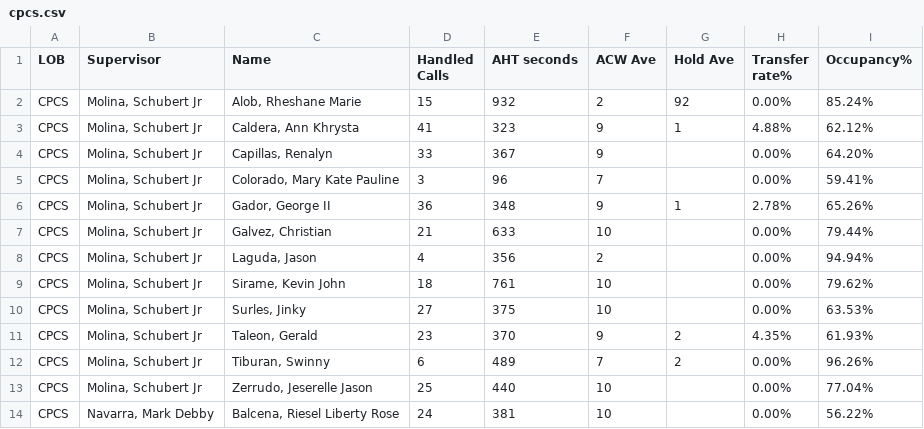
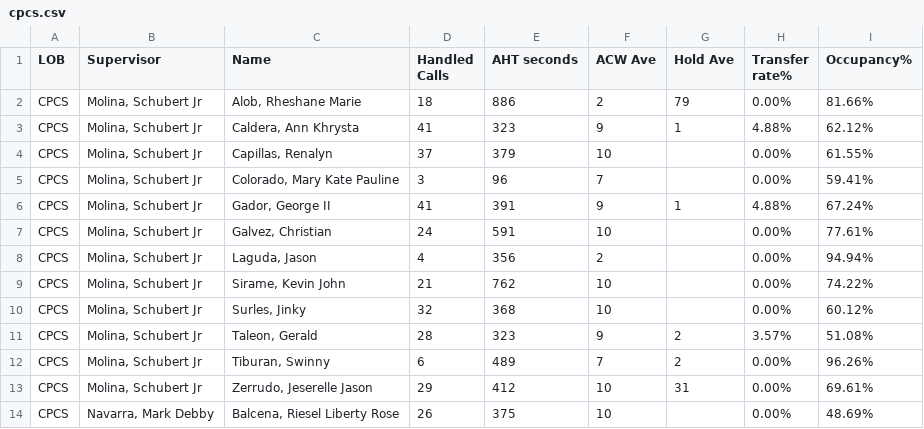
Before and after one commit to cbandoy/CPCSAHTinterval, a CSV file: cpcs.csv, drawn as a sheet; only a part is shown; the diff covers the shown part only.

```diff
--- a/cpcs.csv
+++ b/cpcs.csv
@@ -1,14 +1,14 @@
 LOB,Supervisor,Name ,Handled Calls ,AHT seconds,ACW Ave,Hold Ave,Transfer rate%,Occupancy%
-CPCS,"Molina, Schubert Jr","Alob, Rheshane Marie",15,932,2,92,0.00%,85.24%
+CPCS,"Molina, Schubert Jr","Alob, Rheshane Marie",18,886,2,79,0.00%,81.66%
 CPCS,"Molina, Schubert Jr","Caldera, Ann Khrysta",41,323,9,1,4.88%,62.12%
-CPCS,"Molina, Schubert Jr","Capillas, Renalyn",33,367,9,,0.00%,64.20%
+CPCS,"Molina, Schubert Jr","Capillas, Renalyn",37,379,10,,0.00%,61.55%
 CPCS,"Molina, Schubert Jr","Colorado, Mary Kate Pauline",3,96,7,,0.00%,59.41%
-CPCS,"Molina, Schubert Jr","Gador, George II",36,348,9,1,2.78%,65.26%
-CPCS,"Molina, Schubert Jr","Galvez, Christian",21,633,10,,0.00%,79.44%
+CPCS,"Molina, Schubert Jr","Gador, George II",41,391,9,1,4.88%,67.24%
+CPCS,"Molina, Schubert Jr","Galvez, Christian",24,591,10,,0.00%,77.61%
 CPCS,"Molina, Schubert Jr","Laguda, Jason",4,356,2,,0.00%,94.94%
-CPCS,"Molina, Schubert Jr","Sirame, Kevin John",18,761,10,,0.00%,79.62%
-CPCS,"Molina, Schubert Jr","Surles, Jinky",27,375,10,,0.00%,63.53%
-CPCS,"Molina, Schubert Jr","Taleon, Gerald",23,370,9,2,4.35%,61.93%
+CPCS,"Molina, Schubert Jr","Sirame, Kevin John",21,762,10,,0.00%,74.22%
+CPCS,"Molina, Schubert Jr","Surles, Jinky",32,368,10,,0.00%,60.12%
+CPCS,"Molina, Schubert Jr","Taleon, Gerald",28,323,9,2,3.57%,51.08%
 CPCS,"Molina, Schubert Jr","Tiburan, Swinny",6,489,7,2,0.00%,96.26%
-CPCS,"Molina, Schubert Jr","Zerrudo, Jeserelle Jason",25,440,10,,0.00%,77.04%
-CPCS,"Navarra, Mark Debby","Balcena, Riesel Liberty Rose",24,381,10,,0.00%,56.22%
+CPCS,"Molina, Schubert Jr","Zerrudo, Jeserelle Jason",29,412,10,31,0.00%,69.61%
+CPCS,"Navarra, Mark Debby","Balcena, Riesel Liberty Rose",26,375,10,,0.00%,48.69%
```
Also changed, not shown: 28 edited cells elsewhere in this file, cpcsAHT.csv, 1 other file.
